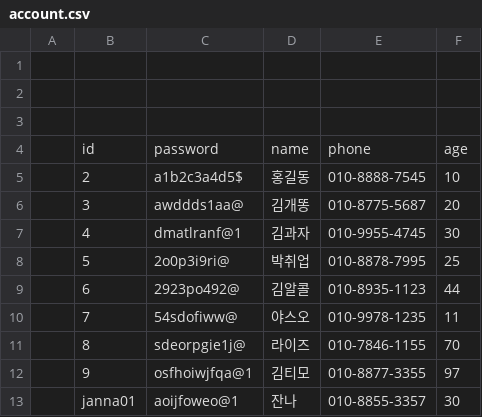
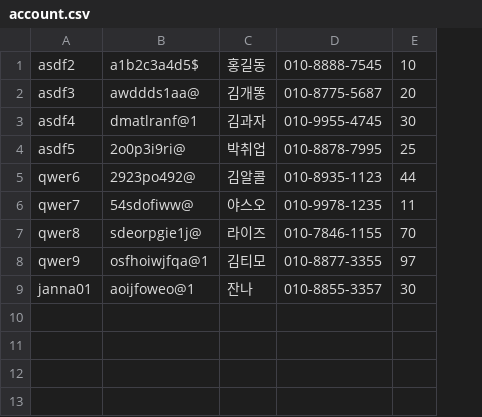
Before and after one commit to sharpscar/c_lang, a CSV file: miniproject/a_tp/account.csv, drawn as a sheet; removed rows and columns are numbered as before the commit, all else as after; the diff names each change by its address in the sheet, - before the commit and + after, or states it on an @@ line.

```diff
--- a/miniproject/a_tp/account.csv
+++ b/miniproject/a_tp/account.csv
-column A, empty
-column B, rows 5-13: 2 | 3 | 4 | 5 | 6 | 7 | 8 | 9 | janna01
+column A, rows 1-9: asdf2 | asdf3 | asdf4 | asdf5 | qwer6 | qwer7 | qwer8 | qwer9 | janna01
-row 1: (empty)
-row 2: (empty)
-row 3: (empty)
-row 4:  | id | password | name | phone | age
```
Also changed, not shown: miniproject/a_tp/article.csv, 6 other files.
